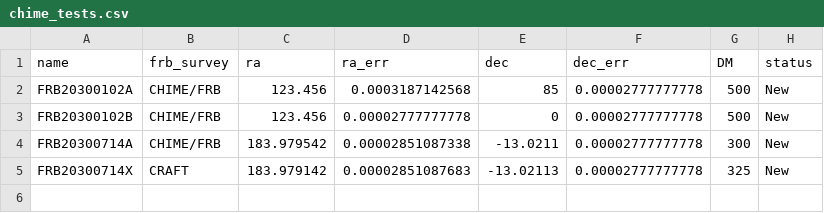
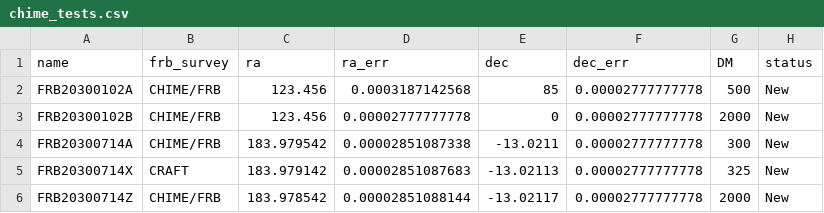
Before and after one commit to davecoulter/YSE_PZ, a CSV file: YSE_App/chime/chime_tests.csv, drawn as a sheet.

```diff
--- a/YSE_App/chime/chime_tests.csv
+++ b/YSE_App/chime/chime_tests.csv
@@ -2,4 +2,5 @@ name,frb_survey,ra,ra_err,dec,dec_err,DM,status
 FRB20300102A,CHIME/FRB,123.456,0.0003187142568,85,0.00002777777778,500,New
-FRB20300102B,CHIME/FRB,123.456,0.00002777777778,0,0.00002777777778,500,New
+FRB20300102B,CHIME/FRB,123.456,0.00002777777778,0,0.00002777777778,2000,New
 FRB20300714A,CHIME/FRB,183.979542,0.00002851087338,-13.0211,0.00002777777778,300,New
 FRB20300714X,CRAFT,183.979142,0.00002851087683,-13.02113,0.00002777777778,325,New
+FRB20300714Z,CHIME/FRB,183.978542,0.00002851088144,-13.02117,0.00002777777778,2000,New
```
Also changed, not shown: 2 other files.
